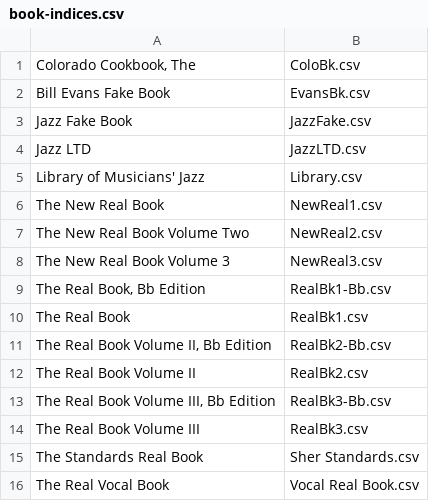
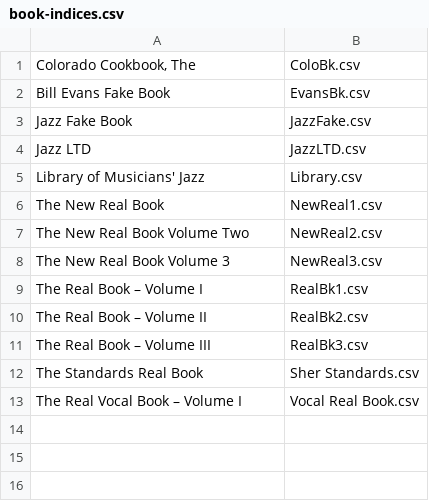
Before and after one commit to infojunkie/sheetdex, a CSV file: books/book-indices.csv, drawn as a sheet.

Commit message:
Real Book Song Finder

```diff
--- a/books/book-indices.csv
+++ b/books/book-indices.csv
@@ -8,9 +8,6 @@
 "The New Real Book Volume 3","NewReal3.csv"
-"The Real Book, Bb Edition","RealBk1-Bb.csv"
-"The Real Book","RealBk1.csv"
-"The Real Book Volume II, Bb Edition","RealBk2-Bb.csv"
-"The Real Book Volume II","RealBk2.csv"
-"The Real Book Volume III, Bb Edition","RealBk3-Bb.csv"
-"The Real Book Volume III","RealBk3.csv"
+"The Real Book – Volume I","RealBk1.csv"
+"The Real Book – Volume II","RealBk2.csv"
+"The Real Book – Volume III","RealBk3.csv"
 "The Standards Real Book","Sher Standards.csv"
-"The Real Vocal Book","Vocal Real Book.csv"
+"The Real Vocal Book – Volume I","Vocal Real Book.csv"
```
Also changed, not shown: 10 other files.
